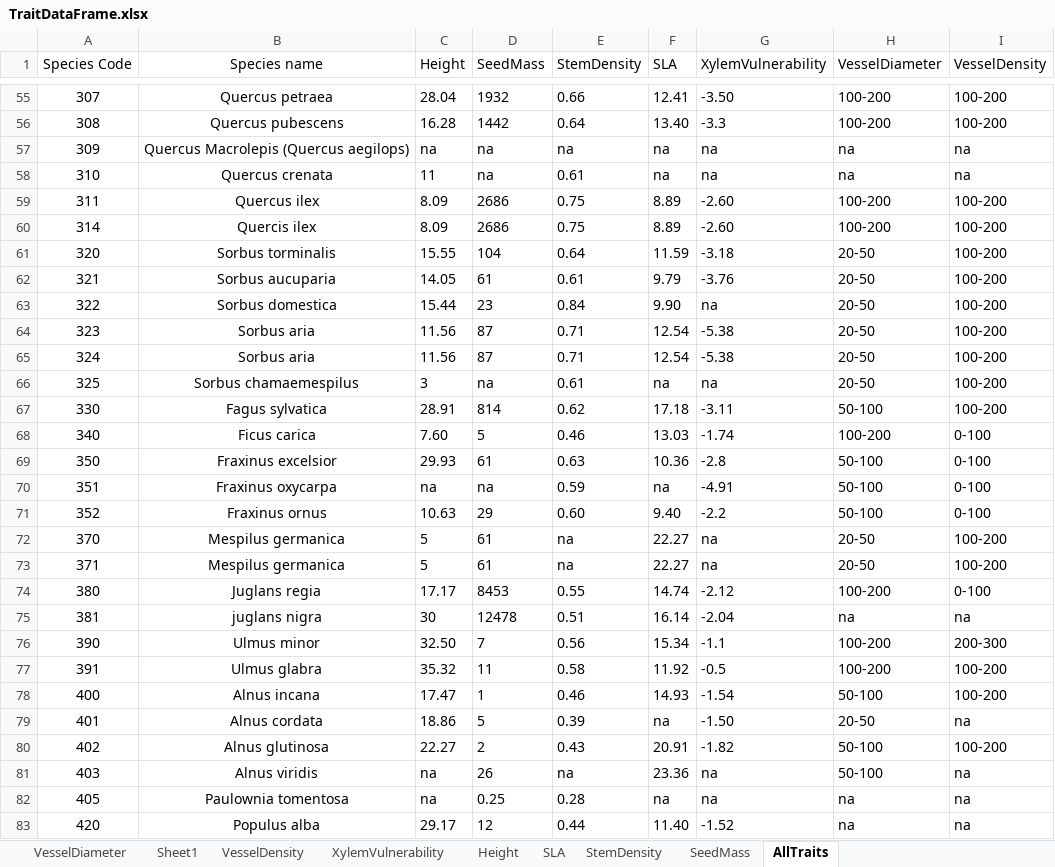
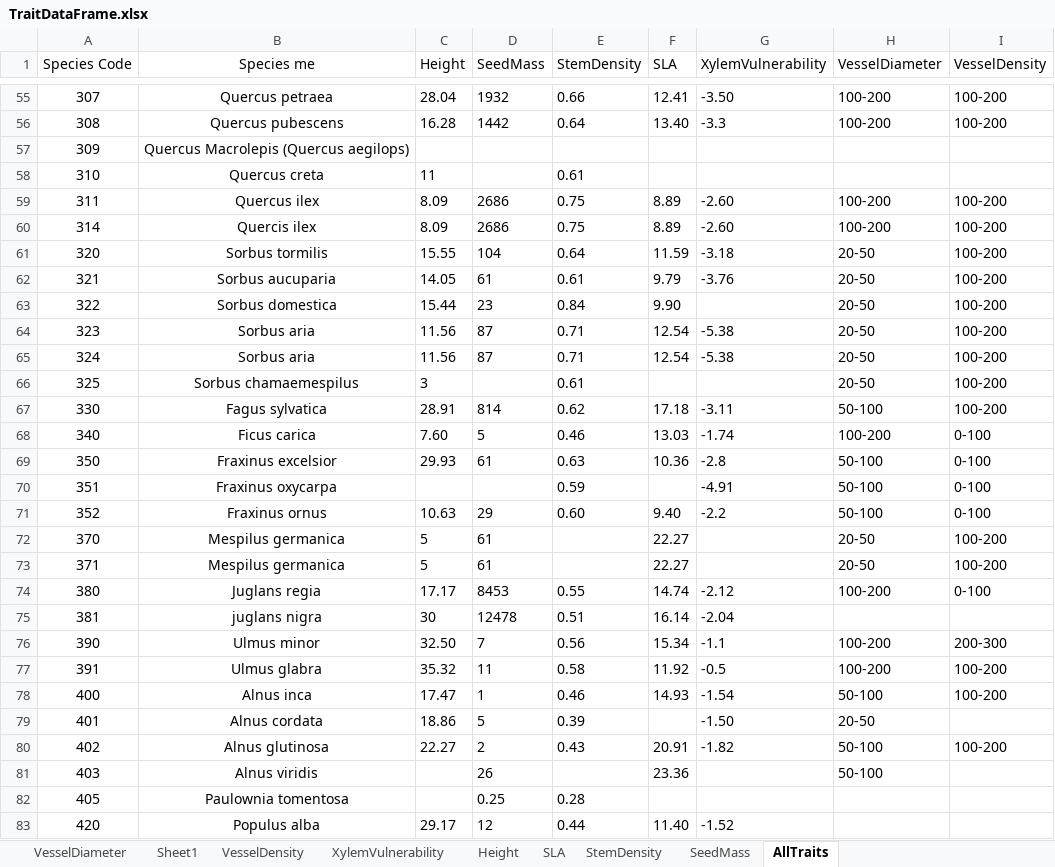
Before and after one commit to bobmuscarella/INFC-functional-diversity, an Excel workbook: DATA/TraitDataFrame.xlsx, sheet AllTraits, drawn as a sheet; only a part is shown, gaps mark what is left out; values as stored, in another font and other column widths than the file's, no borders; the diff covers the shown part only; the diff names each change by its address in the sheet, - before the commit and + after, or states it on an @@ line.

Commit message:
Species Richness plot + updates

```diff
--- a/DATA/TraitDataFrame.xlsx (sheet AllTraits)
+++ b/DATA/TraitDataFrame.xlsx (sheet AllTraits)
-B1: Species name
+B1: Species me
-C57 (Height): na
+C57 (Height): (empty)
-D57:D58 (SeedMass): na
+D57:D58 (SeedMass): (empty)
-E57 (StemDensity): na
+E57 (StemDensity): (empty)
-F57:F58 (SLA): na
+F57:F58 (SLA): (empty)
-G57:G58 (XylemVulnerability): na
+G57:G58 (XylemVulnerability): (empty)
-H57:H58 (VesselDiameter): na
+H57:H58 (VesselDiameter): (empty)
-I57:I58 (VesselDensity): na
+I57:I58 (VesselDensity): (empty)
-B58 (Species me): Quercus crenata
+B58 (Species me): Quercus creta
-B61 (Species me): Sorbus torminalis
+B61 (Species me): Sorbus tormilis
-G63 (XylemVulnerability): na
+G63 (XylemVulnerability): (empty)
-D66 (SeedMass): na
+D66 (SeedMass): (empty)
-F66 (SLA): na
+F66 (SLA): (empty)
-G66 (XylemVulnerability): na
+G66 (XylemVulnerability): (empty)
-C70 (Height): na
+C70 (Height): (empty)
-D70 (SeedMass): na
+D70 (SeedMass): (empty)
-F70 (SLA): na
+F70 (SLA): (empty)
-E72:E73 (StemDensity): na
+E72:E73 (StemDensity): (empty)
-G72:G73 (XylemVulnerability): na
+G72:G73 (XylemVulnerability): (empty)
-H75 (VesselDiameter): na
+H75 (VesselDiameter): (empty)
-I75 (VesselDensity): na
+I75 (VesselDensity): (empty)
-B78 (Species me): Alnus incana
+B78 (Species me): Alnus inca
-F79 (SLA): na
+F79 (SLA): (empty)
-I79 (VesselDensity): na
+I79 (VesselDensity): (empty)
-C81:C82 (Height): na
+C81:C82 (Height): (empty)
-E81 (StemDensity): na
+E81 (StemDensity): (empty)
-G81:G82 (XylemVulnerability): na
+G81:G82 (XylemVulnerability): (empty)
-I81:I83 (VesselDensity): na
+I81:I83 (VesselDensity): (empty)
-F82 (SLA): na
+F82 (SLA): (empty)
-H82:H83 (VesselDiameter): na
+H82:H83 (VesselDiameter): (empty)
```
Also changed, not shown: 136 edited cells elsewhere in this sheet, 7 other files.
